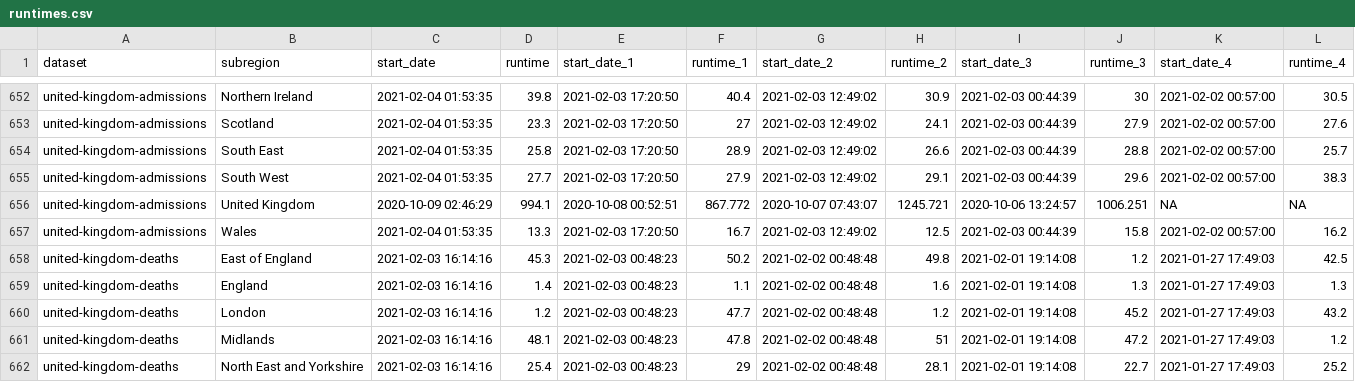
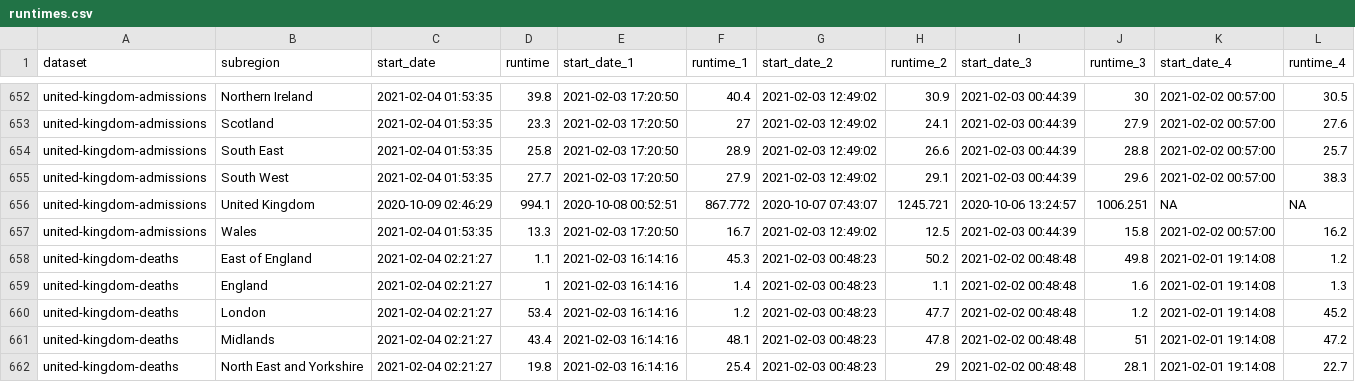
Before and after one commit to velmalopez/covid-rt-estimates, a CSV file: runtimes.csv, drawn as a sheet; only a part is shown, gaps mark what is left out; the diff covers the shown part only.

```diff
--- a/runtimes.csv
+++ b/runtimes.csv
@@ -657,6 +657,6 @@
 "united-kingdom-admissions","Wales",2021-02-04 01:53:35,13.3,2021-02-03 17:20:50,16.7,2021-02-03 12:49:02,12.5,2021-02-03 00:44:39,15.8,2021-02-02 00:57:00,16.2
-"united-kingdom-deaths","East of England",2021-02-03 16:14:16,45.3,2021-02-03 00:48:23,50.2,2021-02-02 00:48:48,49.8,2021-02-01 19:14:08,1.2,2021-01-27 17:49:03,42.5
-"united-kingdom-deaths","England",2021-02-03 16:14:16,1.4,2021-02-03 00:48:23,1.1,2021-02-02 00:48:48,1.6,2021-02-01 19:14:08,1.3,2021-01-27 17:49:03,1.3
-"united-kingdom-deaths","London",2021-02-03 16:14:16,1.2,2021-02-03 00:48:23,47.7,2021-02-02 00:48:48,1.2,2021-02-01 19:14:08,45.2,2021-01-27 17:49:03,43.2
-"united-kingdom-deaths","Midlands",2021-02-03 16:14:16,48.1,2021-02-03 00:48:23,47.8,2021-02-02 00:48:48,51,2021-02-01 19:14:08,47.2,2021-01-27 17:49:03,1.2
-"united-kingdom-deaths","North East and Yorkshire",2021-02-03 16:14:16,25.4,2021-02-03 00:48:23,29,2021-02-02 00:48:48,28.1,2021-02-01 19:14:08,22.7,2021-01-27 17:49:03,25.2
+"united-kingdom-deaths","East of England",2021-02-04 02:21:27,1.1,2021-02-03 16:14:16,45.3,2021-02-03 00:48:23,50.2,2021-02-02 00:48:48,49.8,2021-02-01 19:14:08,1.2
+"united-kingdom-deaths","England",2021-02-04 02:21:27,1,2021-02-03 16:14:16,1.4,2021-02-03 00:48:23,1.1,2021-02-02 00:48:48,1.6,2021-02-01 19:14:08,1.3
+"united-kingdom-deaths","London",2021-02-04 02:21:27,53.4,2021-02-03 16:14:16,1.2,2021-02-03 00:48:23,47.7,2021-02-02 00:48:48,1.2,2021-02-01 19:14:08,45.2
+"united-kingdom-deaths","Midlands",2021-02-04 02:21:27,43.4,2021-02-03 16:14:16,48.1,2021-02-03 00:48:23,47.8,2021-02-02 00:48:48,51,2021-02-01 19:14:08,47.2
+"united-kingdom-deaths","North East and Yorkshire",2021-02-04 02:21:27,19.8,2021-02-03 16:14:16,25.4,2021-02-03 00:48:23,29,2021-02-02 00:48:48,28.1,2021-02-01 19:14:08,22.7
```
Also changed, not shown: 68 edited cells elsewhere in this file, subnational/united-kingdom/deaths/summary/cases_by_infection.csv, subnational/united-kingdom/deaths/summary/cases_by_report.csv, 6 other files.
